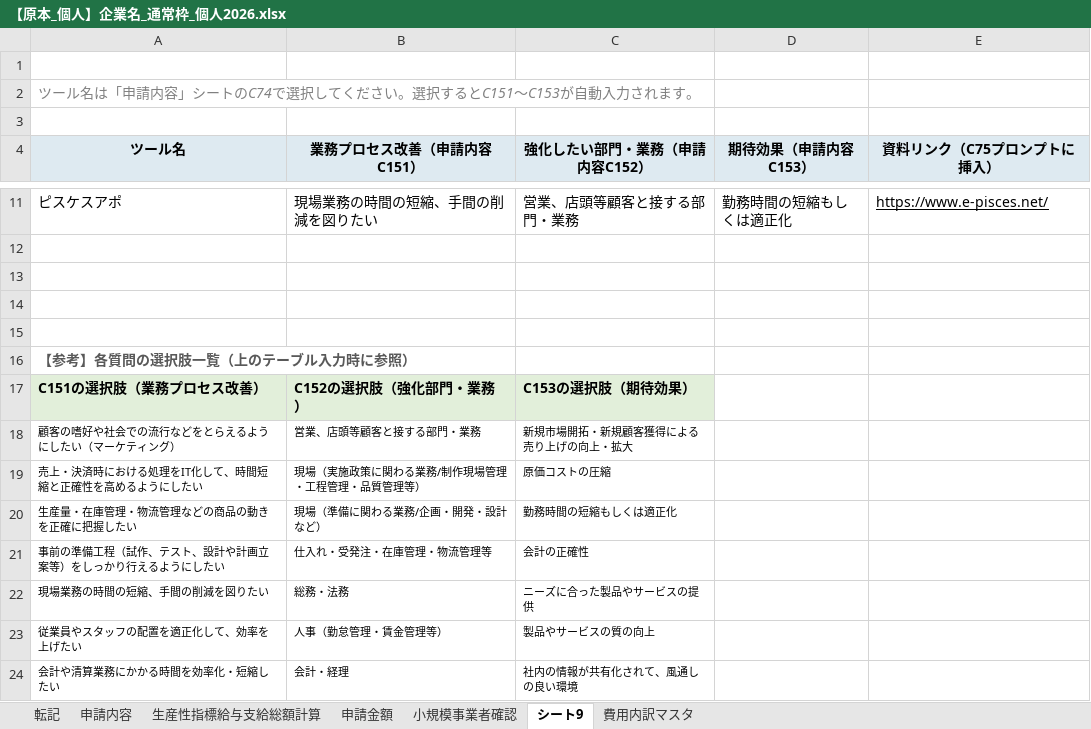
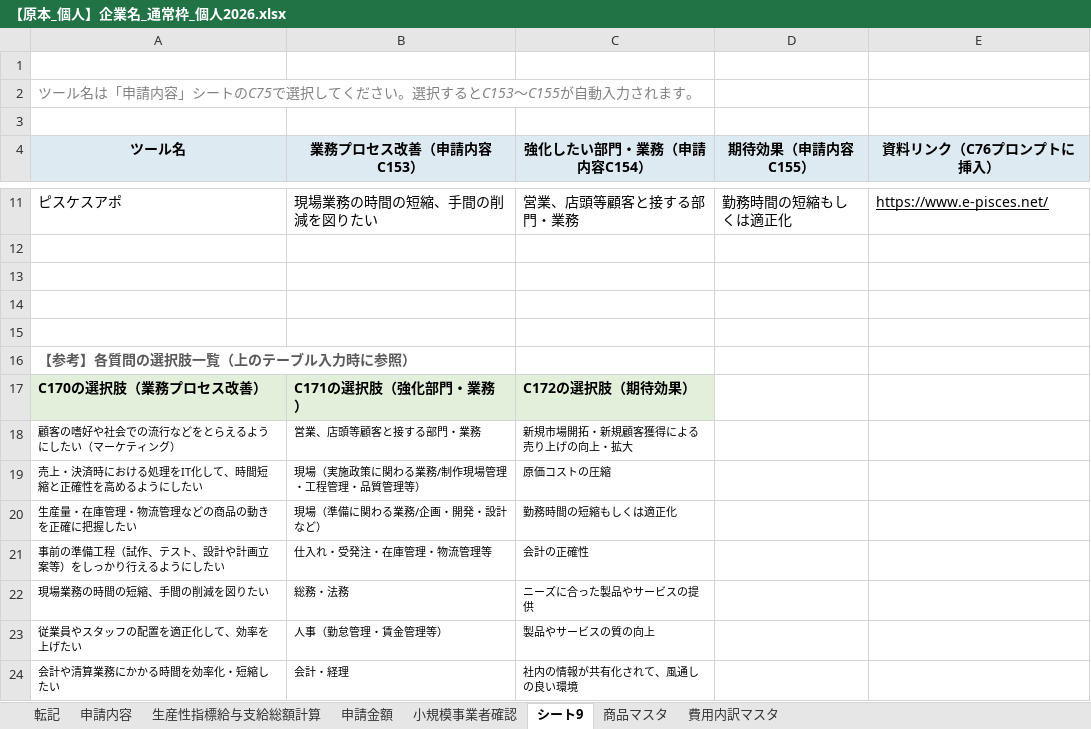
Before and after one commit to hane-colorfulbox/hojokin, an Excel workbook: ツール/【原本_個人】企業名_通常枠_個人2026.xlsx, sheet シート9, drawn as a sheet; only a part is shown, gaps mark what is left out; values as stored, in another font and other column widths than the file's, no borders; the diff names each change by its address in the sheet, - before the commit and + after, or states it on an @@ line.

```diff
--- a/ツール/【原本_個人】企業名_通常枠_個人2026.xlsx (sheet シート9)
+++ b/ツール/【原本_個人】企業名_通常枠_個人2026.xlsx (sheet シート9)
@@ sheet tab unhidden: 商品マスタ @@
-A2 (ツール名): …シートのC74で選択してください。選択するとC151〜C153が自動入…
+A2 (ツール名): …シートのC75で選択してください。選択するとC153〜C155が自動入…
-B4: 業務プロセス改善（申請内容C151）
+B4: 業務プロセス改善（申請内容C153）
-C4: 強化したい部門・業務（申請内容C152）
+C4: 強化したい部門・業務（申請内容C154）
-D4: 期待効果（申請内容C153）
+D4: 期待効果（申請内容C155）
-E4: 資料リンク（C75プロンプトに挿入）
+E4: 資料リンク（C76プロンプトに挿入）
-A17 (ツール名): C151の選択肢（業務プロセス改善）
+A17 (ツール名): C170の選択肢（業務プロセス改善）
-B17 (業務プロセス改善（申請内容C153）): C152の選択肢（強化部門・業務）
+B17 (業務プロセス改善（申請内容C153）): C171の選択肢（強化部門・業務）
-C17 (強化したい部門・業務（申請内容C154）): C153の選択肢（期待効果）
+C17 (強化したい部門・業務（申請内容C154）): C172の選択肢（期待効果）
```
Also changed, not shown: sheet 申請内容, sheet 転記, sheet 生産性指標給与支給総額計算, charts or pictures, ツール/ヒアリングシート2026_通常枠個人.xlsx, 17 other files.
